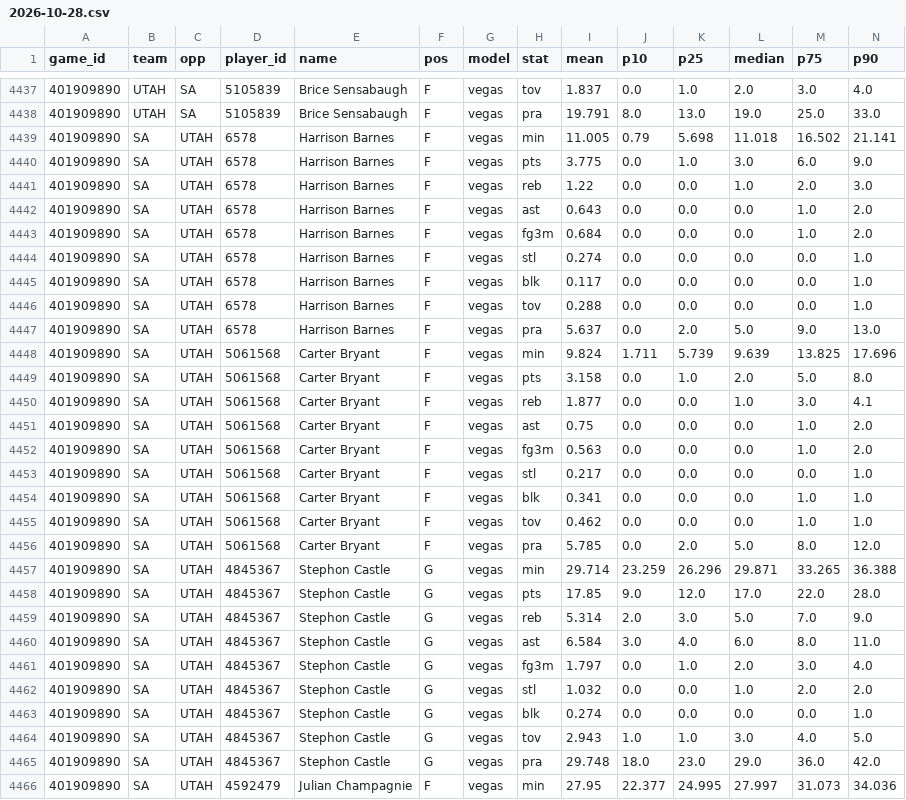
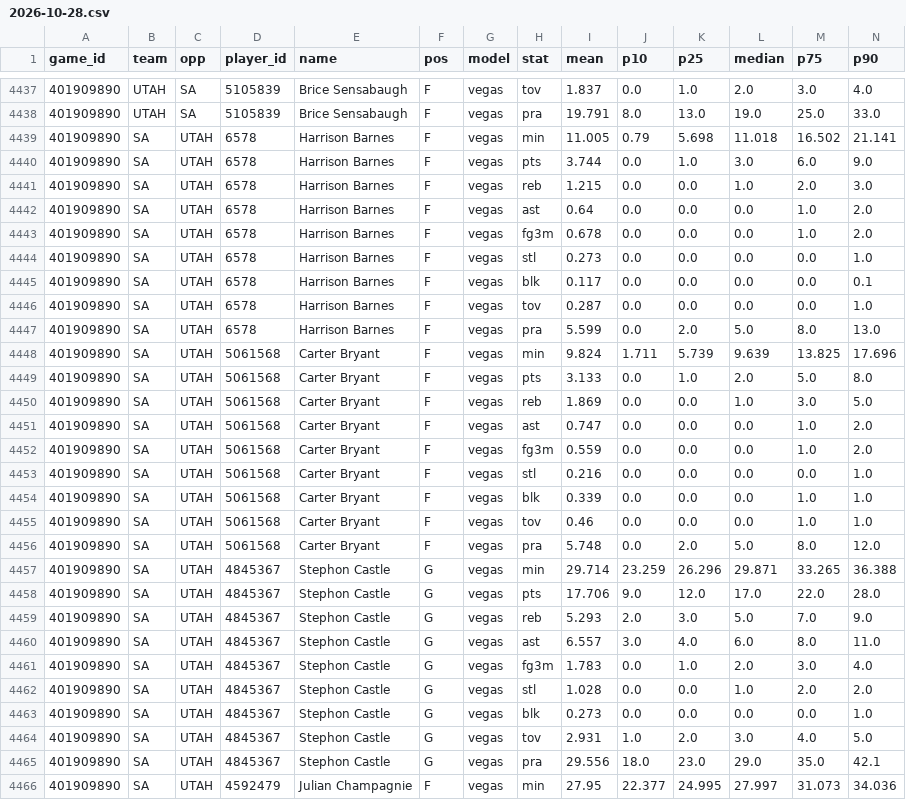
Before and after one commit to TheCanadIndian/nfl-sim-sheet, a CSV file: engine/nba/projections/2026-10-28.csv, drawn as a sheet; only a part is shown, gaps mark what is left out; the diff covers the shown part only.

```diff
--- a/engine/nba/projections/2026-10-28.csv
+++ b/engine/nba/projections/2026-10-28.csv
@@ -4439,28 +4439,28 @@ game_id,team,opp,player_id,name,pos,model,stat,mean,p10,p25,median,p75,p90
 401909890,SA,UTAH,6578,Harrison Barnes,F,vegas,min,11.005,0.79,5.698,11.018,16.502,21.141
-401909890,SA,UTAH,6578,Harrison Barnes,F,vegas,pts,3.775,0.0,1.0,3.0,6.0,9.0
-401909890,SA,UTAH,6578,Harrison Barnes,F,vegas,reb,1.22,0.0,0.0,1.0,2.0,3.0
-401909890,SA,UTAH,6578,Harrison Barnes,F,vegas,ast,0.643,0.0,0.0,0.0,1.0,2.0
-401909890,SA,UTAH,6578,Harrison Barnes,F,vegas,fg3m,0.684,0.0,0.0,0.0,1.0,2.0
-401909890,SA,UTAH,6578,Harrison Barnes,F,vegas,stl,0.274,0.0,0.0,0.0,0.0,1.0
-401909890,SA,UTAH,6578,Harrison Barnes,F,vegas,blk,0.117,0.0,0.0,0.0,0.0,1.0
-401909890,SA,UTAH,6578,Harrison Barnes,F,vegas,tov,0.288,0.0,0.0,0.0,0.0,1.0
-401909890,SA,UTAH,6578,Harrison Barnes,F,vegas,pra,5.637,0.0,2.0,5.0,9.0,13.0
+401909890,SA,UTAH,6578,Harrison Barnes,F,vegas,pts,3.744,0.0,1.0,3.0,6.0,9.0
+401909890,SA,UTAH,6578,Harrison Barnes,F,vegas,reb,1.215,0.0,0.0,1.0,2.0,3.0
+401909890,SA,UTAH,6578,Harrison Barnes,F,vegas,ast,0.64,0.0,0.0,0.0,1.0,2.0
+401909890,SA,UTAH,6578,Harrison Barnes,F,vegas,fg3m,0.678,0.0,0.0,0.0,1.0,2.0
+401909890,SA,UTAH,6578,Harrison Barnes,F,vegas,stl,0.273,0.0,0.0,0.0,0.0,1.0
+401909890,SA,UTAH,6578,Harrison Barnes,F,vegas,blk,0.117,0.0,0.0,0.0,0.0,0.1
+401909890,SA,UTAH,6578,Harrison Barnes,F,vegas,tov,0.287,0.0,0.0,0.0,0.0,1.0
+401909890,SA,UTAH,6578,Harrison Barnes,F,vegas,pra,5.599,0.0,2.0,5.0,8.0,13.0
 401909890,SA,UTAH,5061568,Carter Bryant,F,vegas,min,9.824,1.711,5.739,9.639,13.825,17.696
-401909890,SA,UTAH,5061568,Carter Bryant,F,vegas,pts,3.158,0.0,1.0,2.0,5.0,8.0
-401909890,SA,UTAH,5061568,Carter Bryant,F,vegas,reb,1.877,0.0,0.0,1.0,3.0,4.1
-401909890,SA,UTAH,5061568,Carter Bryant,F,vegas,ast,0.75,0.0,0.0,0.0,1.0,2.0
-401909890,SA,UTAH,5061568,Carter Bryant,F,vegas,fg3m,0.563,0.0,0.0,0.0,1.0,2.0
-401909890,SA,UTAH,5061568,Carter Bryant,F,vegas,stl,0.217,0.0,0.0,0.0,0.0,1.0
-401909890,SA,UTAH,5061568,Carter Bryant,F,vegas,blk,0.341,0.0,0.0,0.0,1.0,1.0
-401909890,SA,UTAH,5061568,Carter Bryant,F,vegas,tov,0.462,0.0,0.0,0.0,1.0,1.0
-401909890,SA,UTAH,5061568,Carter Bryant,F,vegas,pra,5.785,0.0,2.0,5.0,8.0,12.0
+401909890,SA,UTAH,5061568,Carter Bryant,F,vegas,pts,3.133,0.0,1.0,2.0,5.0,8.0
+401909890,SA,UTAH,5061568,Carter Bryant,F,vegas,reb,1.869,0.0,0.0,1.0,3.0,5.0
+401909890,SA,UTAH,5061568,Carter Bryant,F,vegas,ast,0.747,0.0,0.0,0.0,1.0,2.0
+401909890,SA,UTAH,5061568,Carter Bryant,F,vegas,fg3m,0.559,0.0,0.0,0.0,1.0,2.0
+401909890,SA,UTAH,5061568,Carter Bryant,F,vegas,stl,0.216,0.0,0.0,0.0,0.0,1.0
+401909890,SA,UTAH,5061568,Carter Bryant,F,vegas,blk,0.339,0.0,0.0,0.0,1.0,1.0
+401909890,SA,UTAH,5061568,Carter Bryant,F,vegas,tov,0.46,0.0,0.0,0.0,1.0,1.0
+401909890,SA,UTAH,5061568,Carter Bryant,F,vegas,pra,5.748,0.0,2.0,5.0,8.0,12.0
 401909890,SA,UTAH,4845367,Stephon Castle,G,vegas,min,29.714,23.259,26.296,29.871,33.265,36.388
-401909890,SA,UTAH,4845367,Stephon Castle,G,vegas,pts,17.85,9.0,12.0,17.0,22.0,28.0
-401909890,SA,UTAH,4845367,Stephon Castle,G,vegas,reb,5.314,2.0,3.0,5.0,7.0,9.0
-401909890,SA,UTAH,4845367,Stephon Castle,G,vegas,ast,6.584,3.0,4.0,6.0,8.0,11.0
-401909890,SA,UTAH,4845367,Stephon Castle,G,vegas,fg3m,1.797,0.0,1.0,2.0,3.0,4.0
-401909890,SA,UTAH,4845367,Stephon Castle,G,vegas,stl,1.032,0.0,0.0,1.0,2.0,2.0
-401909890,SA,UTAH,4845367,Stephon Castle,G,vegas,blk,0.274,0.0,0.0,0.0,0.0,1.0
-401909890,SA,UTAH,4845367,Stephon Castle,G,vegas,tov,2.943,1.0,1.0,3.0,4.0,5.0
-401909890,SA,UTAH,4845367,Stephon Castle,G,vegas,pra,29.748,18.0,23.0,29.0,36.0,42.0
+401909890,SA,UTAH,4845367,Stephon Castle,G,vegas,pts,17.706,9.0,12.0,17.0,22.0,28.0
+401909890,SA,UTAH,4845367,Stephon Castle,G,vegas,reb,5.293,2.0,3.0,5.0,7.0,9.0
+401909890,SA,UTAH,4845367,Stephon Castle,G,vegas,ast,6.557,3.0,4.0,6.0,8.0,11.0
+401909890,SA,UTAH,4845367,Stephon Castle,G,vegas,fg3m,1.783,0.0,1.0,2.0,3.0,4.0
+401909890,SA,UTAH,4845367,Stephon Castle,G,vegas,stl,1.028,0.0,0.0,1.0,2.0,2.0
+401909890,SA,UTAH,4845367,Stephon Castle,G,vegas,blk,0.273,0.0,0.0,0.0,0.0,1.0
+401909890,SA,UTAH,4845367,Stephon Castle,G,vegas,tov,2.931,1.0,2.0,3.0,4.0,5.0
+401909890,SA,UTAH,4845367,Stephon Castle,G,vegas,pra,29.556,18.0,23.0,29.0,35.0,42.1
 401909890,SA,UTAH,4592479,Julian Champagnie,F,vegas,min,27.95,22.377,24.995,27.997,31.073,34.036
```
Also changed, not shown: 165 edited cells elsewhere in this file, 16 other files.
